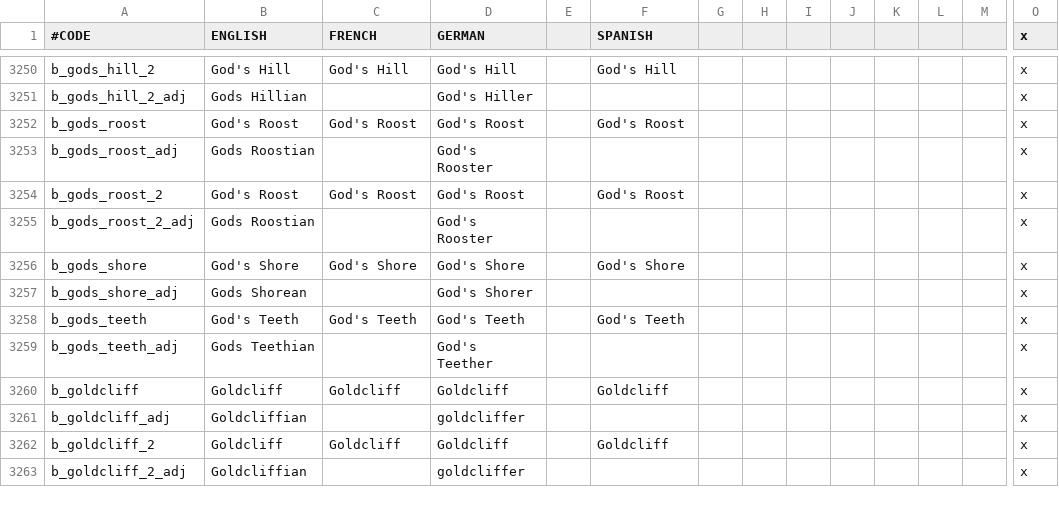
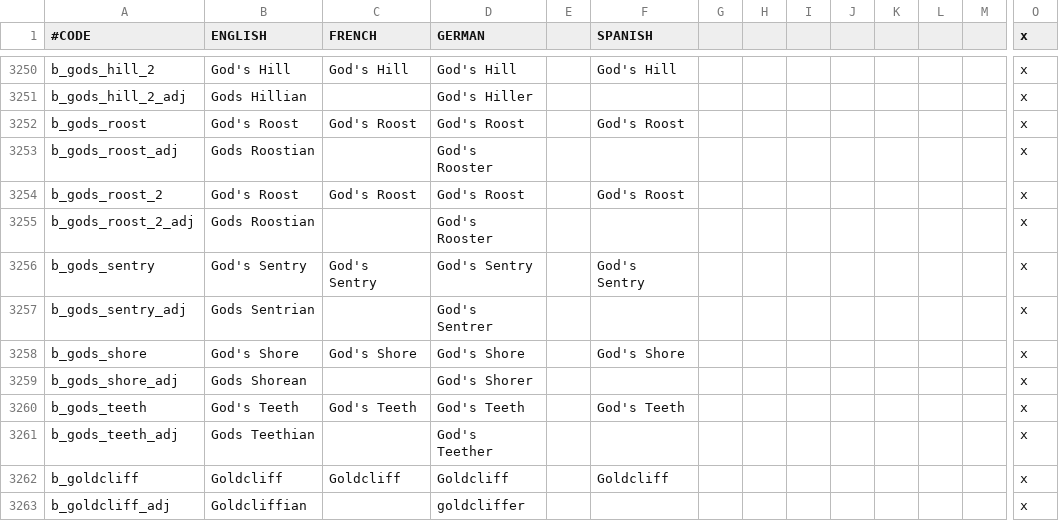
Before and after one commit to RowanMaBoot/SevenKingdoms-master, a CSV file: The_Seven_Kingdoms/localisation/000_Barony_names.csv, drawn as a sheet; only a part is shown, gaps mark what is left out; the shorter side is filled out with more unchanged rows; rows hold the shown columns only; the diff names each change by its address in the sheet, - before the commit and + after, or states it on an @@ line.

```diff
--- a/The_Seven_Kingdoms/localisation/000_Barony_names.csv
+++ b/The_Seven_Kingdoms/localisation/000_Barony_names.csv
+row 3256: b_gods_sentry | God's Sentry | God's Sentry | God's Sentry |  | God's Sentry |  |  |  |  |  |  |  | x
+row 3257: b_gods_sentry_adj | Gods Sentrian |  | God's Sentrer |  |  |  |  |  |  |  |  |  | x
```
Also changed, not shown: 2 other files.
